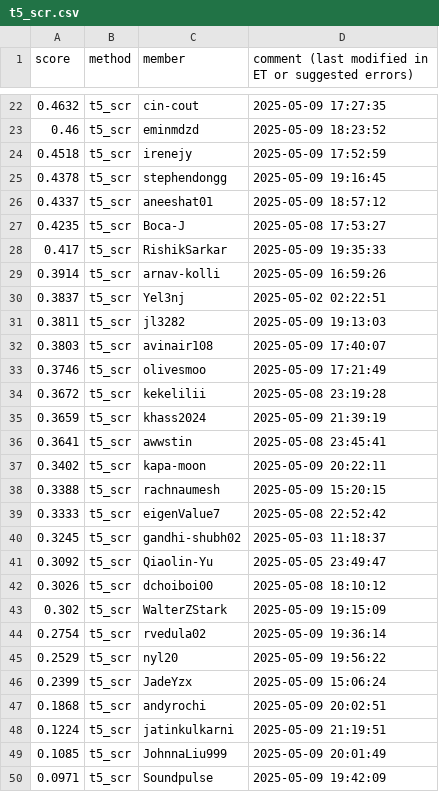
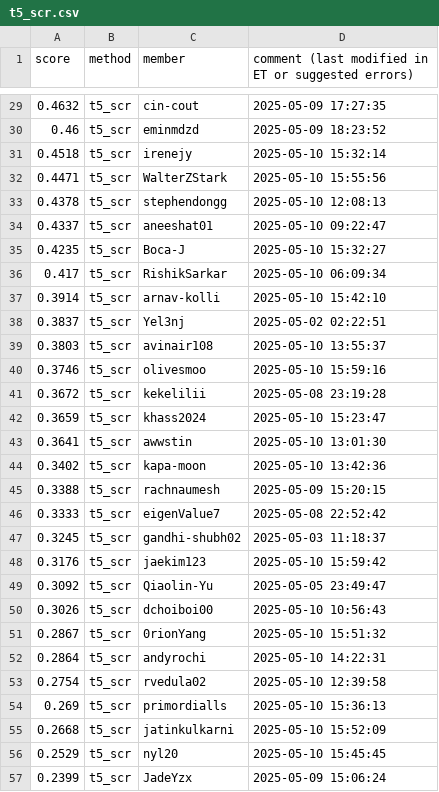
Before and after one commit to cornell-cs5740-sp25/leaderboards, a CSV file: a5/t5_scr.csv, drawn as a sheet; only a part is shown, gaps mark what is left out; the shorter side is filled out with more unchanged rows; the diff covers the shown part only.

```diff
--- a/a5/t5_scr.csv
+++ b/a5/t5_scr.csv
@@ -23,16 +30,16 @@ score,method,member,comment (last modified in ET or suggested errors)
 0.46,t5_scr,eminmdzd,2025-05-09 18:23:52
-0.4518,t5_scr,irenejy,2025-05-09 17:52:59
-0.4378,t5_scr,stephendongg,2025-05-09 19:16:45
-0.4337,t5_scr,aneeshat01,2025-05-09 18:57:12
-0.4235,t5_scr,Boca-J,2025-05-08 17:53:27
-0.417,t5_scr,RishikSarkar,2025-05-09 19:35:33
-0.3914,t5_scr,arnav-kolli,2025-05-09 16:59:26
+0.4518,t5_scr,irenejy,2025-05-10 15:32:14
+0.4471,t5_scr,WalterZStark,2025-05-10 15:55:56
+0.4378,t5_scr,stephendongg,2025-05-10 12:08:13
+0.4337,t5_scr,aneeshat01,2025-05-10 09:22:47
+0.4235,t5_scr,Boca-J,2025-05-10 15:32:27
+0.417,t5_scr,RishikSarkar,2025-05-10 06:09:34
+0.3914,t5_scr,arnav-kolli,2025-05-10 15:42:10
 0.3837,t5_scr,Yel3nj,2025-05-02 02:22:51
-0.3811,t5_scr,jl3282,2025-05-09 19:13:03
-0.3803,t5_scr,avinair108,2025-05-09 17:40:07
-0.3746,t5_scr,olivesmoo,2025-05-09 17:21:49
+0.3803,t5_scr,avinair108,2025-05-10 13:55:37
+0.3746,t5_scr,olivesmoo,2025-05-10 15:59:16
 0.3672,t5_scr,kekelilii,2025-05-08 23:19:28
-0.3659,t5_scr,khass2024,2025-05-09 21:39:19
-0.3641,t5_scr,awwstin,2025-05-08 23:45:41
-0.3402,t5_scr,kapa-moon,2025-05-09 20:22:11
+0.3659,t5_scr,khass2024,2025-05-10 15:23:47
+0.3641,t5_scr,awwstin,2025-05-10 13:01:30
+0.3402,t5_scr,kapa-moon,2025-05-10 13:42:36
 0.3388,t5_scr,rachnaumesh,2025-05-09 15:20:15
@@ -40,10 +47,11 @@ score,method,member,comment (last modified in ET or suggested errors)
 0.3245,t5_scr,gandhi-shubh02,2025-05-03 11:18:37
+0.3176,t5_scr,jaekim123,2025-05-10 15:59:42
 0.3092,t5_scr,Qiaolin-Yu,2025-05-05 23:49:47
-0.3026,t5_scr,dchoiboi00,2025-05-08 18:10:12
-0.302,t5_scr,WalterZStark,2025-05-09 19:15:09
-0.2754,t5_scr,rvedula02,2025-05-09 19:36:14
-0.2529,t5_scr,nyl20,2025-05-09 19:56:22
+0.3026,t5_scr,dchoiboi00,2025-05-10 10:56:43
+0.2867,t5_scr,0rionYang,2025-05-10 15:51:32
+0.2864,t5_scr,andyrochi,2025-05-10 14:22:31
+0.2754,t5_scr,rvedula02,2025-05-10 12:39:58
+0.269,t5_scr,primordialls,2025-05-10 15:36:13
+0.2668,t5_scr,jatinkulkarni,2025-05-10 15:52:09
+0.2529,t5_scr,nyl20,2025-05-10 15:45:45
 0.2399,t5_scr,JadeYzx,2025-05-09 15:06:24
-0.1868,t5_scr,andyrochi,2025-05-09 20:02:51
-0.1224,t5_scr,jatinkulkarni,2025-05-09 21:19:51
-0.1085,t5_scr,JohnnaLiu999,2025-05-09 20:01:49
```
Also changed, not shown: 14 added rows, 13 removed rows, 1 moved row and 26 edited cells elsewhere in this file.
